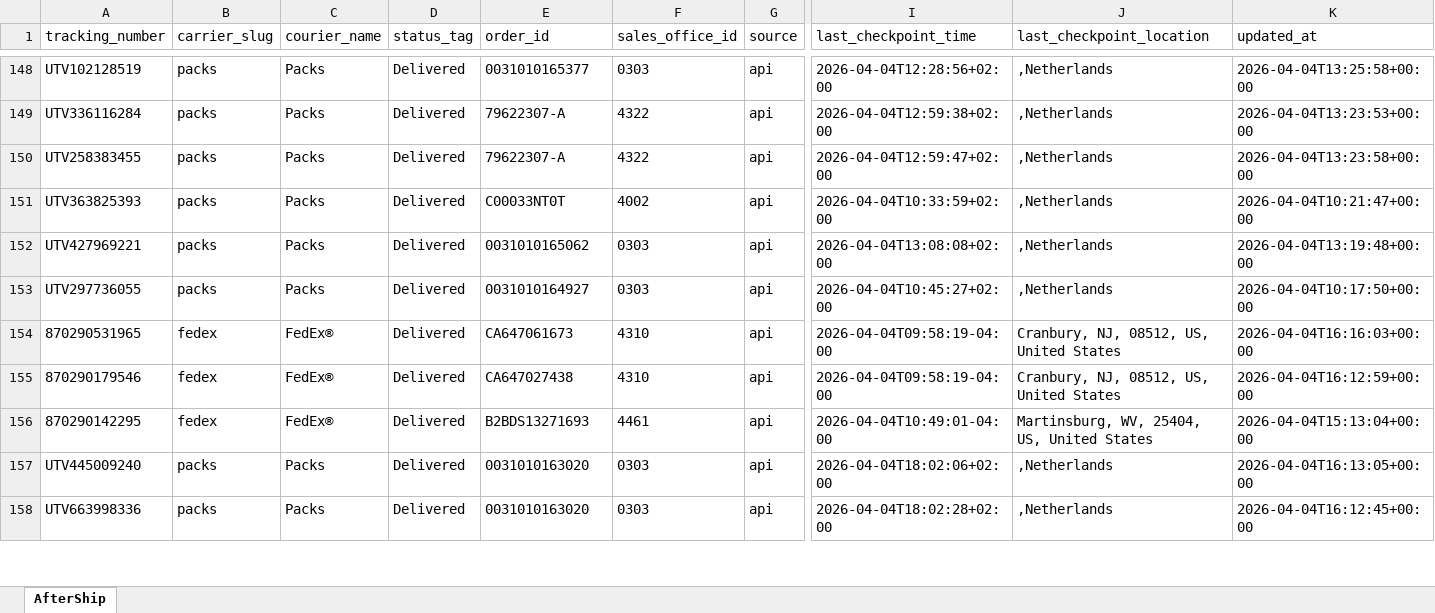
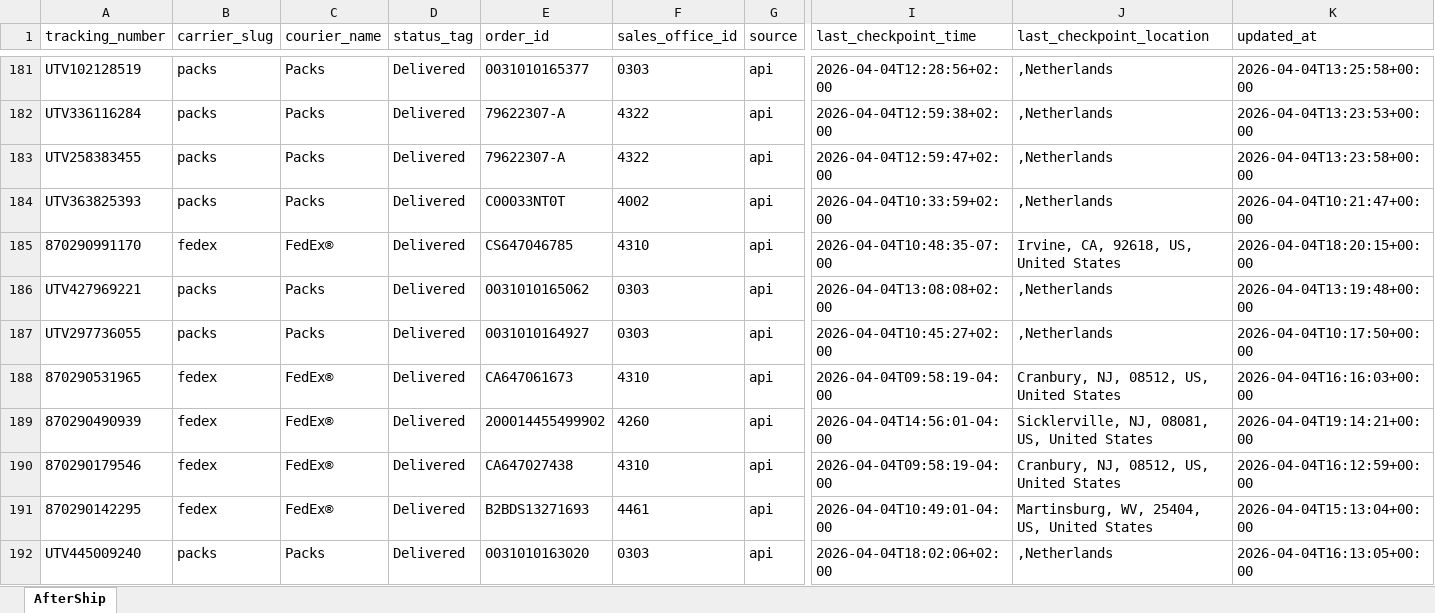
Before and after one commit to Gleamm89/Return-Shipments, an Excel workbook: docs/data/returns_intransit.xlsx, sheet AfterShip, drawn as a sheet; only a part is shown, gaps mark what is left out; the shorter side is filled out with more unchanged rows; values as stored, in another font and other column widths than the file's, no borders; rows hold the shown columns only; the diff covers the shown part only; the diff names each change by its address in the sheet, - before the commit and + after, or states it on an @@ line.

```diff
--- a/docs/data/returns_intransit.xlsx (sheet AfterShip)
+++ b/docs/data/returns_intransit.xlsx (sheet AfterShip)
+row 185: 870290991170 | fedex | FedEx® | Delivered | CS647046785 | 4310 | api | 2026-04-04T10:48:35-07:00 | Irvine, CA, 92618, US, United States | 2026-04-04T18:20:15+00:00
+row 189: 870290490939 | fedex | FedEx® | Delivered | 200014455499902 | 4260 | api | 2026-04-04T14:56:01-04:00 | Sicklerville, NJ, 08081, US, United States | 2026-04-04T19:14:21+00:00
```
Also changed, not shown: 41 added rows, 43 removed rows, 26 moved rows and 31 edited cells elsewhere in this sheet, 2 other files.
